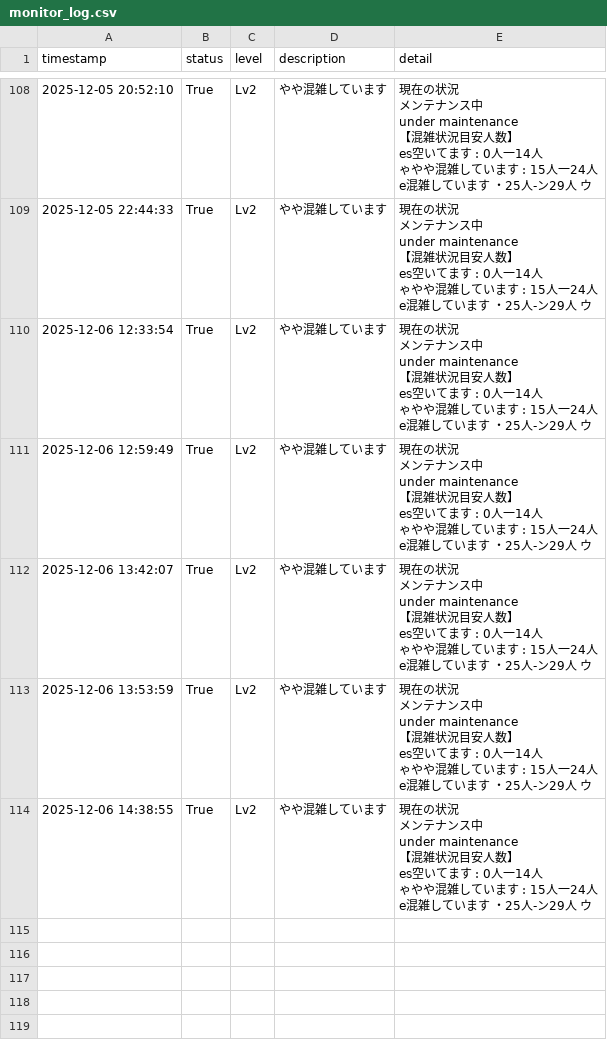
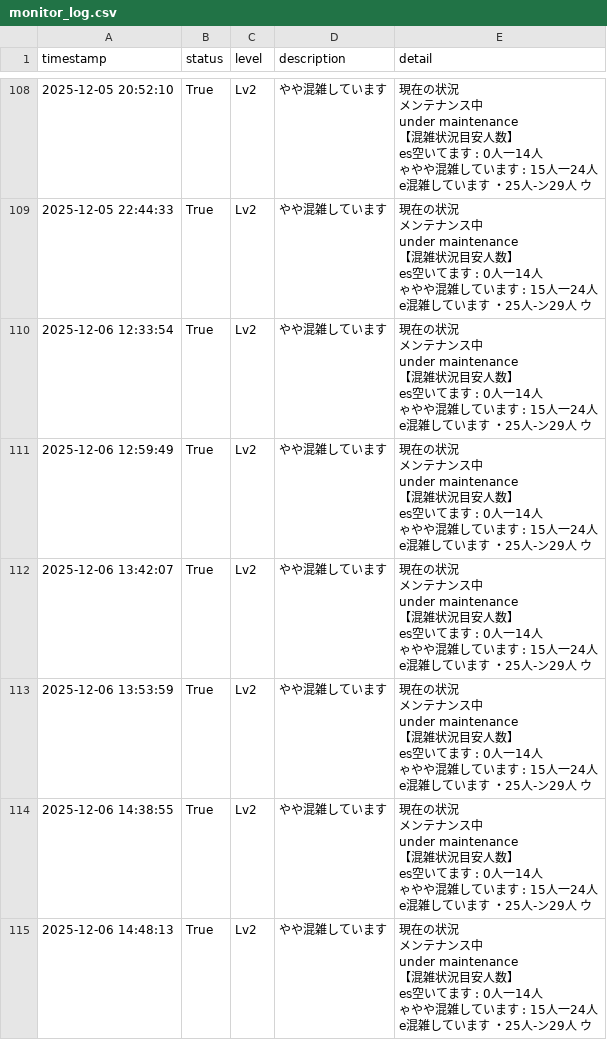
Before and after one commit to decccca-commits/image-monitor, a CSV file: results/monitor_log.csv, drawn as a sheet; only a part is shown, gaps mark what is left out.

```diff
--- a/results/monitor_log.csv
+++ b/results/monitor_log.csv
@@ -1134 +1134,12 @@ e混雑しています    ・25人-ン29人
 "
+2025-12-06 14:48:13,True,Lv2,やや混雑しています,"現在の状況
+
+メンテナンス中
+
+under maintenance
+
+【混雑状況目安人数】
+es空いてます       : 0人一14人
+ゃやや混雑しています : 15人一24人
+e混雑しています    ・25人-ン29人                                          ウ
+"
```
